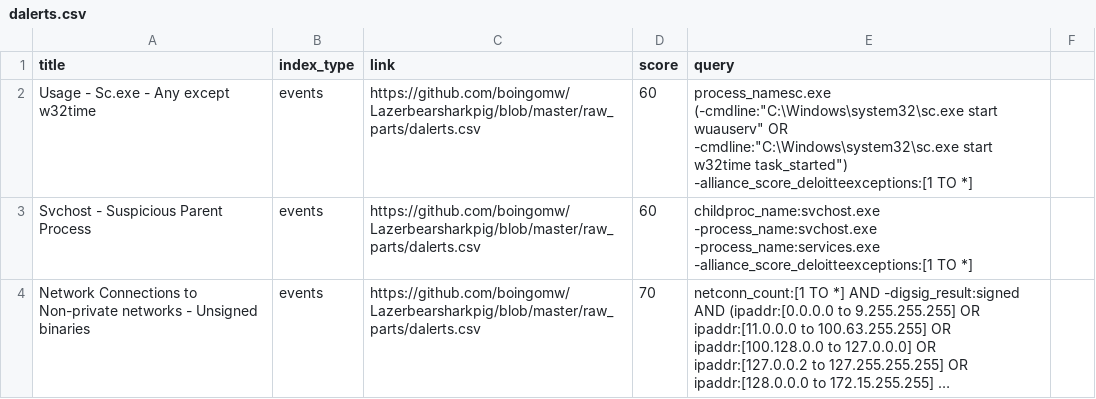
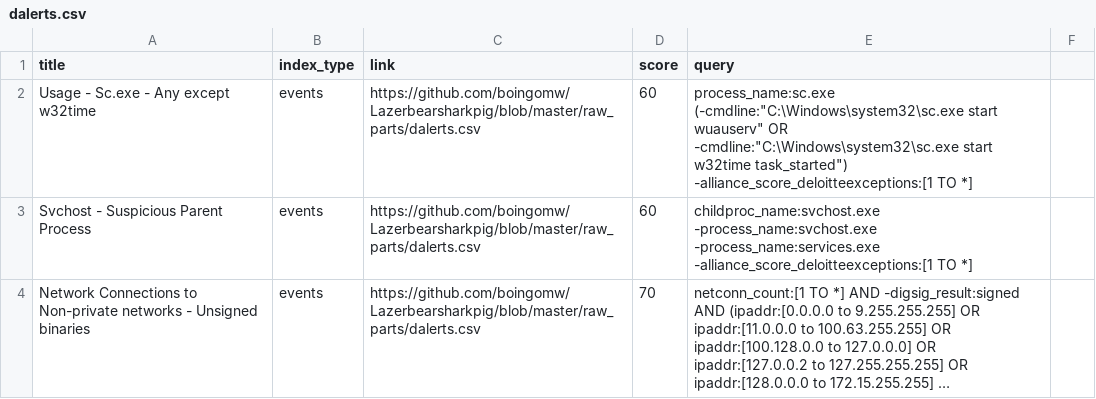
Before and after one commit to elvigilantesoc/cbhunting, a CSV file: raw_parts/dalerts.csv, drawn as a sheet; only a part is shown; long unchanged cells end in ….

Commit message:
Fixing dumb mistake

```diff
--- a/raw_parts/dalerts.csv
+++ b/raw_parts/dalerts.csv
@@ -1,3 +1,3 @@
 title,index_type,link,score,query
-Usage - Sc.exe - Any except w32time,events,https://github.com/boingomw/Lazerbearsharkpig/blob/master/raw_parts/dalerts.csv,60,process_namesc.exe (-cmdline:"C:\Windows\system32\sc.exe start wuauserv" OR -cmdline:"C:\Windows\system32\sc.exe start w32time task_started") -alliance_score_deloitteexceptions:[1 TO *]
+Usage - Sc.exe - Any except w32time,events,https://github.com/boingomw/Lazerbearsharkpig/blob/master/raw_parts/dalerts.csv,60,process_name:sc.exe (-cmdline:"C:\Windows\system32\sc.exe start wuauserv" OR -cmdline:"C:\Windows\system32\sc.exe start w32time task_started") -alliance_score_deloitteexceptions:[1 TO *]
 Svchost - Suspicious Parent Process,events,https://github.com/boingomw/Lazerbearsharkpig/blob/master/raw_parts/dalerts.csv,60,childproc_name:svchost.exe -process_name:svchost.exe -process_name:services.exe  -alliance_score_deloitteexceptions:[1 TO *]
```
